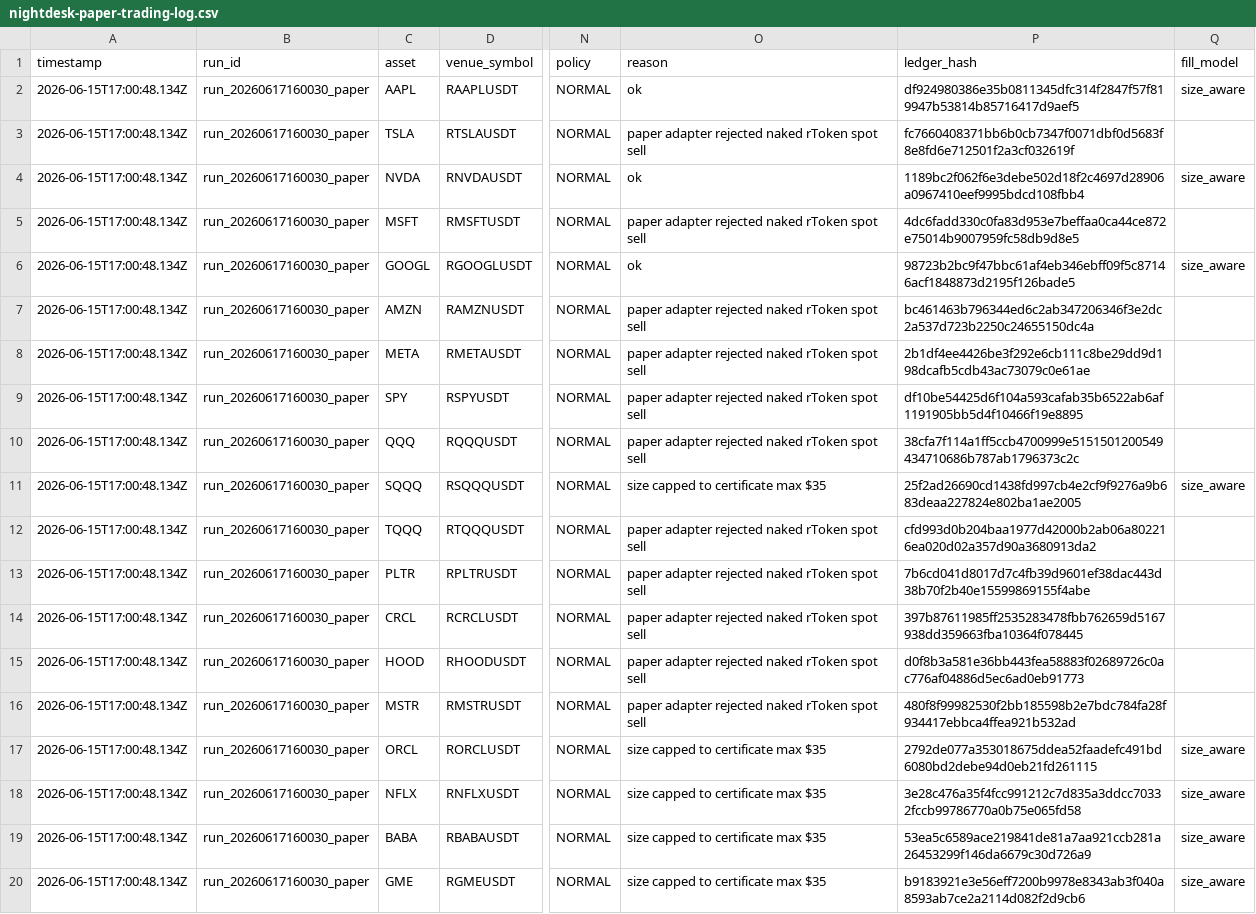
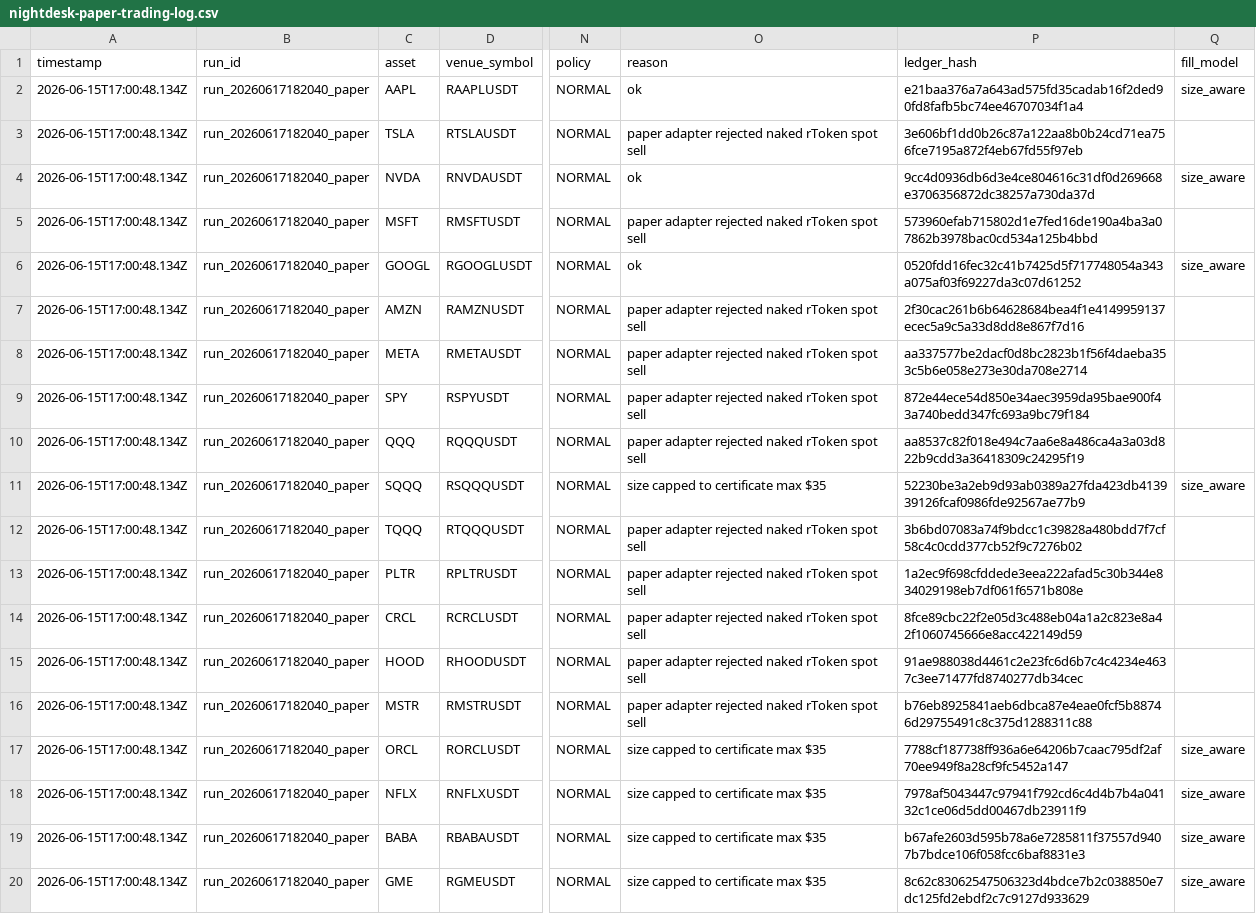
Before and after one commit to Pratiikpy/NightDesk, a CSV file: evidence/trading-log/nightdesk-paper-trading-log.csv, drawn as a sheet; only a part is shown, gaps mark what is left out; the diff names each change by its address in the sheet, - before the commit and + after, or states it on an @@ line.

```diff
--- a/evidence/trading-log/nightdesk-paper-trading-log.csv
+++ b/evidence/trading-log/nightdesk-paper-trading-log.csv
-B2:B20 (run_id): run_20260617160030_paper
+B2:B20 (run_id): run_20260617182040_paper
-P2 (ledger_hash): df924980386e35b0811345dfc314f2847f57f819947b53814b85716417d9aef5
+P2 (ledger_hash): e21baa376a7a643ad575fd35cadab16f2ded90fd8fafb5bc74ee46707034f1a4
-P3 (ledger_hash): fc7660408371bb6b0cb7347f0071dbf0d5683f8e8fd6e712501f2a3cf032619f
+P3 (ledger_hash): 3e606bf1dd0b26c87a122aa8b0b24cd71ea756fce7195a872f4eb67fd55f97eb
-P4 (ledger_hash): 1189bc2f062f6e3debe502d18f2c4697d28906a0967410eef9995bdcd108fbb4
+P4 (ledger_hash): 9cc4d0936db6d3e4ce804616c31df0d269668e3706356872dc38257a730da37d
-P5 (ledger_hash): 4dc6fadd330c0fa83d953e7beffaa0ca44ce872e75014b9007959fc58db9d8e5
+P5 (ledger_hash): 573960efab715802d1e7fed16de190a4ba3a07862b3978bac0cd534a125b4bbd
-P6 (ledger_hash): 98723b2bc9f47bbc61af4eb346ebff09f5c87146acf1848873d2195f126bade5
+P6 (ledger_hash): 0520fdd16fec32c41b7425d5f717748054a343a075af03f69227da3c07d61252
-P7 (ledger_hash): bc461463b796344ed6c2ab347206346f3e2dc2a537d723b2250c24655150dc4a
+P7 (ledger_hash): 2f30cac261b6b64628684bea4f1e4149959137ecec5a9c5a33d8dd8e867f7d16
-P8 (ledger_hash): 2b1df4ee4426be3f292e6cb111c8be29dd9d198dcafb5cdb43ac73079c0e61ae
+P8 (ledger_hash): aa337577be2dacf0d8bc2823b1f56f4daeba353c5b6e058e273e30da708e2714
-P9 (ledger_hash): df10be54425d6f104a593cafab35b6522ab6af1191905bb5d4f10466f19e8895
+P9 (ledger_hash): 872e44ece54d850e34aec3959da95bae900f43a740bedd347fc693a9bc79f184
-P10 (ledger_hash): 38cfa7f114a1ff5ccb4700999e5151501200549434710686b787ab1796373c2c
+P10 (ledger_hash): aa8537c82f018e494c7aa6e8a486ca4a3a03d822b9cdd3a36418309c24295f19
-P11 (ledger_hash): 25f2ad26690cd1438fd997cb4e2cf9f9276a9b683deaa227824e802ba1ae2005
+P11 (ledger_hash): 52230be3a2eb9d93ab0389a27fda423db413939126fcaf0986fde92567ae77b9
-P12 (ledger_hash): cfd993d0b204baa1977d42000b2ab06a802216ea020d02a357d90a3680913da2
+P12 (ledger_hash): 3b6bd07083a74f9bdcc1c39828a480bdd7f7cf58c4c0cdd377cb52f9c7276b02
-P13 (ledger_hash): 7b6cd041d8017d7c4fb39d9601ef38dac443d38b70f2b40e15599869155f4abe
+P13 (ledger_hash): 1a2ec9f698cfddede3eea222afad5c30b344e834029198eb7df061f6571b808e
-P14 (ledger_hash): 397b87611985ff2535283478fbb762659d5167938dd359663fba10364f078445
+P14 (ledger_hash): 8fce89cbc22f2e05d3c488eb04a1a2c823e8a42f1060745666e8acc422149d59
-P15 (ledger_hash): d0f8b3a581e36bb443fea58883f02689726c0ac776af04886d5ec6ad0eb91773
+P15 (ledger_hash): 91ae988038d4461c2e23fc6d6b7c4c4234e4637c3ee71477fd8740277db34cec
-P16 (ledger_hash): 480f8f99982530f2bb185598b2e7bdc784fa28f934417ebbca4ffea921b532ad
+P16 (ledger_hash): b76eb8925841aeb6dbca87e4eae0fcf5b88746d29755491c8c375d1288311c88
-P17 (ledger_hash): 2792de077a353018675ddea52faadefc491bd6080bd2debe94d0eb21fd261115
+P17 (ledger_hash): 7788cf187738ff936a6e64206b7caac795df2af70ee949f8a28cf9fc5452a147
-P18 (ledger_hash): 3e28c476a35f4fcc991212c7d835a3ddcc70332fccb99786770a0b75e065fd58
+P18 (ledger_hash): 7978af5043447c97941f792cd6c4d4b7b4a04132c1ce06d5dd00467db23911f9
-P19 (ledger_hash): 53ea5c6589ace219841de81a7aa921ccb281a26453299f146da6679c30d726a9
+P19 (ledger_hash): b67afe2603d595b78a6e7285811f37557d9407b7bdce106f058fcc6baf8831e3
-P20 (ledger_hash): b9183921e3e56eff7200b9978e8343ab3f040a8593ab7ce2a2114d082f2d9cb6
+P20 (ledger_hash): 8c62c83062547506323d4bdce7b2c038850e7dc125fd2ebdf2c7c9127d933629
```
Also changed, not shown: evidence/trading-log/block-reasons.csv, 27 other files.
